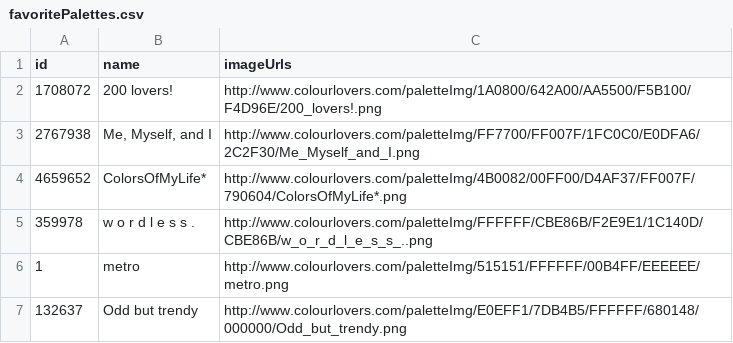
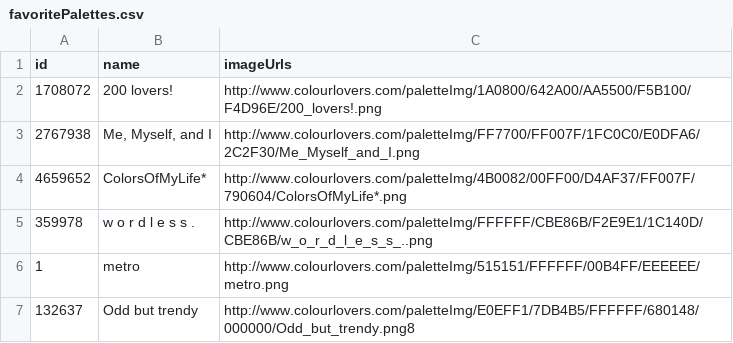
Before and after one commit to Sp1d3rmanj0e/colourLOVERS-API-PyQt6-Project, a CSV file: favoritePalettes.csv, drawn as a sheet.

```diff
--- a/favoritePalettes.csv
+++ b/favoritePalettes.csv
@@ -6,2 +6,2 @@ id,name,imageUrls
 1,metro,http://www.colourlovers.com/paletteImg/515151/FFFFFF/00B4FF/EEEEEE/metro.png
-132637,Odd but trendy,http://www.colourlovers.com/paletteImg/E0EFF1/7DB4B5/FFFFFF/680148/000000/Odd_but_trendy.png
+132637,Odd but trendy,http://www.colourlovers.com/paletteImg/E0EFF1/7DB4B5/FFFFFF/680148/000000/Odd_but_trendy.png8
```
Also changed, not shown: 7 other files.
